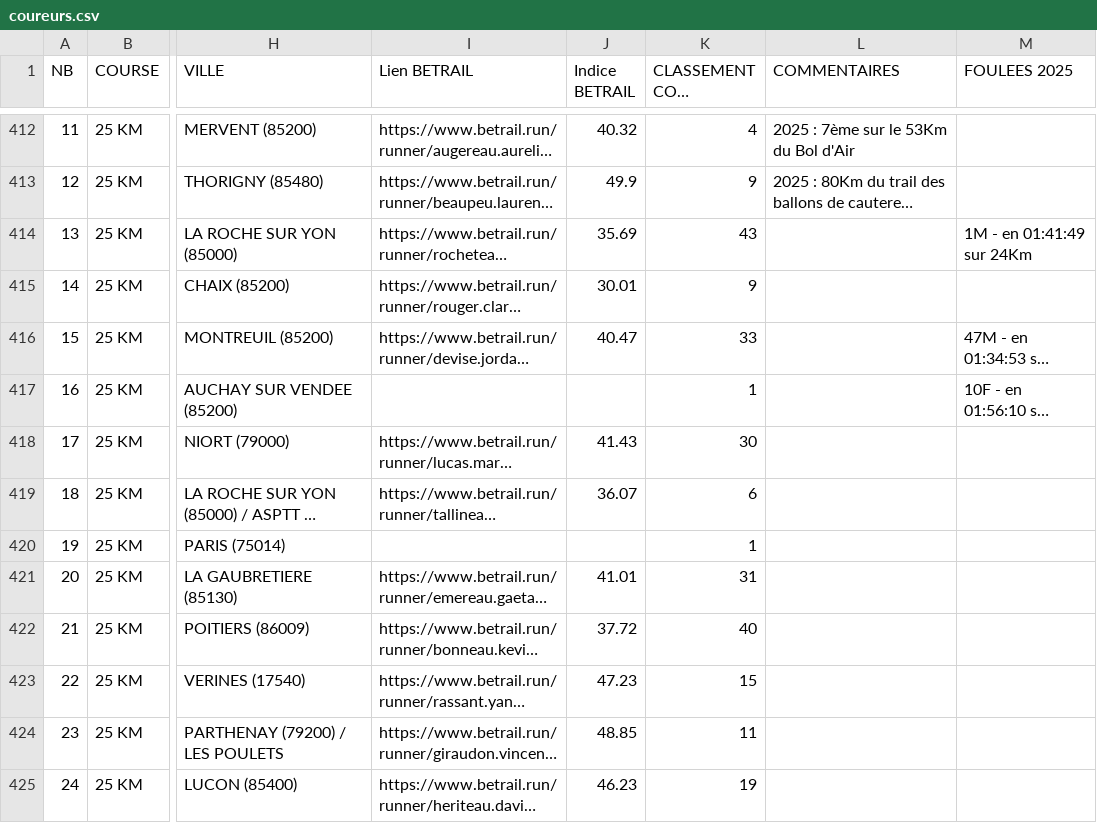
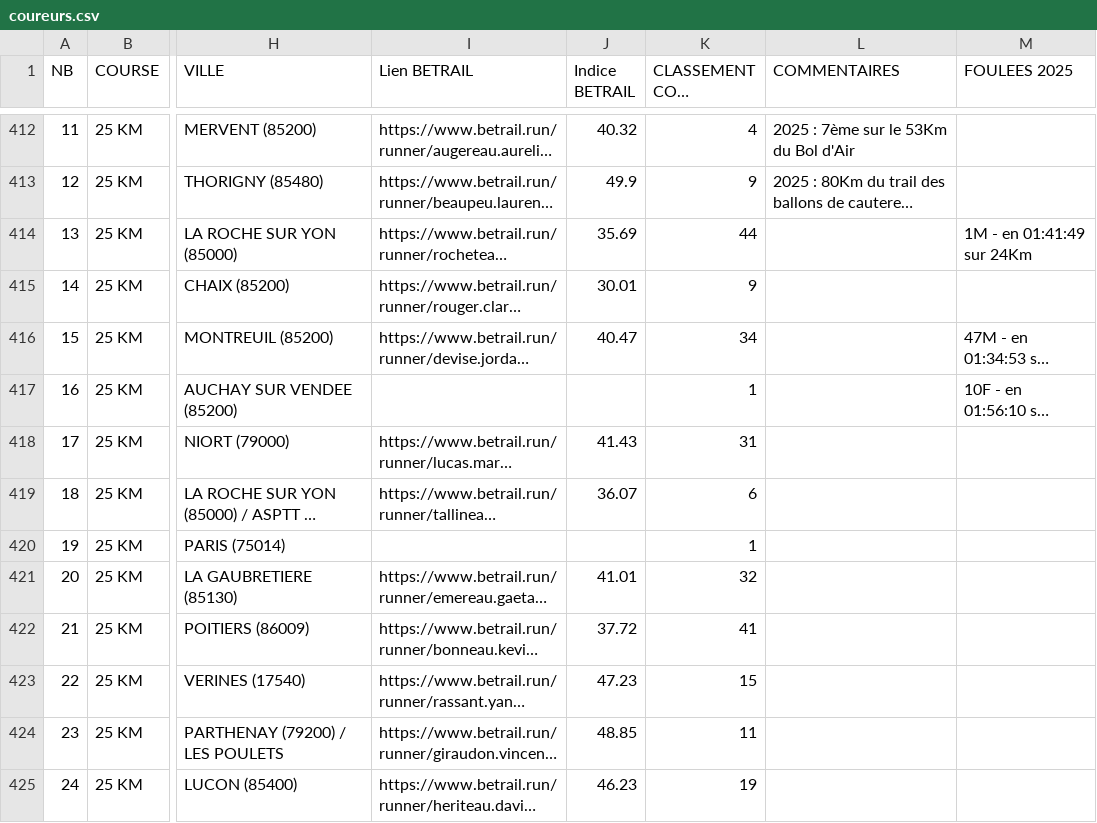
Before and after one commit to AnneLC-29/outil-speaker-course, a CSV file: coureurs.csv, drawn as a sheet; only a part is shown, gaps mark what is left out; long unchanged cells end in …; the diff covers the shown part only; the diff names each change by its address in the sheet, - before the commit and + after, or states it on an @@ line.

```diff
--- a/coureurs.csv
+++ b/coureurs.csv
-K414 (CLASSEMENT COTE BETRAIL): 43
+K414 (CLASSEMENT COTE BETRAIL): 44
-K416 (CLASSEMENT COTE BETRAIL): 33
+K416 (CLASSEMENT COTE BETRAIL): 34
-K418 (CLASSEMENT COTE BETRAIL): 30
+K418 (CLASSEMENT COTE BETRAIL): 31
-K421 (CLASSEMENT COTE BETRAIL): 31
+K421 (CLASSEMENT COTE BETRAIL): 32
-K422 (CLASSEMENT COTE BETRAIL): 40
+K422 (CLASSEMENT COTE BETRAIL): 41
```
Also changed, not shown: 30 edited cells elsewhere in this file.
